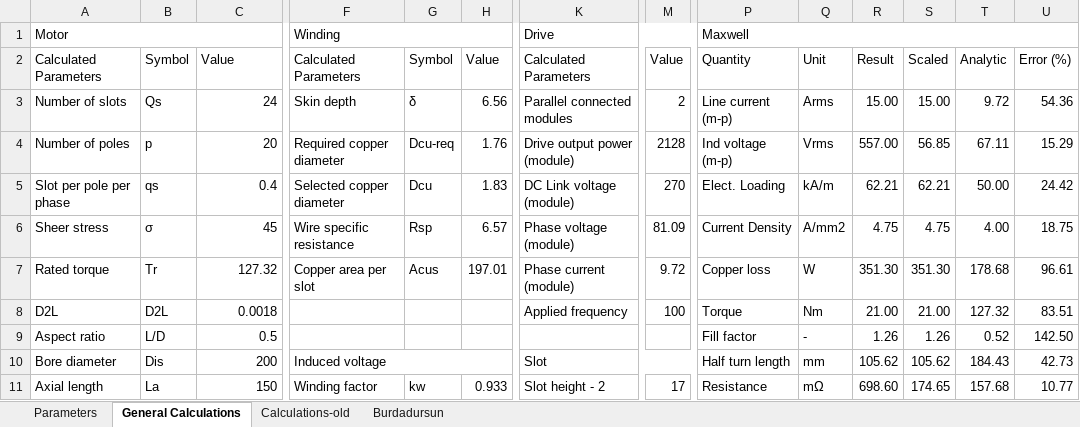
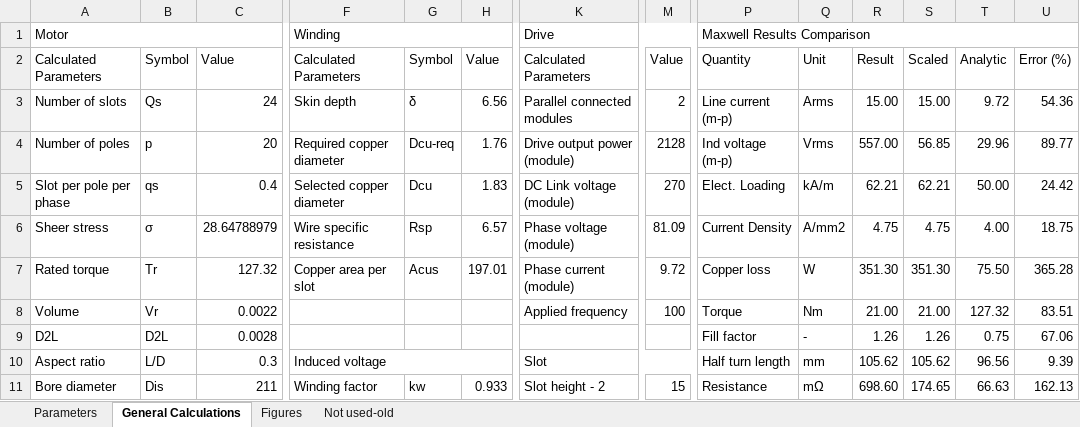
Before and after one commit to hakanpolat/IMMD, an Excel workbook: Project/BAP/Design/Designfile.xlsx, sheet General Calculations, drawn as a sheet; only a part is shown, gaps mark what is left out; values as stored, in another font and other column widths than the file's, no cell formats; removed rows and columns are numbered as before the commit, all else as after; rows hold the shown columns only; the diff covers the shown part only; the diff names each change by its address in the sheet, - before the commit and + after, or states it on an @@ line.

Commit message:
Design file continue. Feedback is taken, design procedure will be re-visited.

```diff
--- a/Project/BAP/Design/Designfile.xlsx (sheet General Calculations)
+++ b/Project/BAP/Design/Designfile.xlsx (sheet General Calculations)
-sheet tab: Calculations-old
+sheet tab: Not used-old
-sheet tab: Burdadursun
+sheet tab: Figures
-P1: Maxwell
+P1: Maxwell Results Comparison
-T4: 67.11
+T4: 29.96
-U4: 15.29
+U4: 89.77
-C6: 45
+C6: 28.64788979
-T7: 178.68
+T7: 75.50
-U7: 96.61
+U7: 365.28
-A8: D2L
+A8: Volume
-B8: D2L
+B8: Vr
-C8: 0.0018
+C8: 0.0022
+row 9: D2L | D2L | 0.0028 |  |  |  |  |  | Fill factor | - | 1.26 | 1.26 | 0.75 | 67.06
-C10: 0.5
+C10: 0.3
-F10: (empty)
+F10: Induced voltage
+F10:J10 merged
-K10: (empty)
+K10: Slot
+K10:O10 merged
-P10: Fill factor
+P10: Half turn length
-Q10: -
+Q10: mm
-R10: 1.26
+R10: 105.62
-S10: 1.26
+S10: 105.62
-T10: 0.52
+T10: 96.56
-U10: 142.50
+U10: 9.39
-row 10: Bore diameter | Dis | 200 | Induced voltage |  |  | Slot |  | Half turn length | mm | 105.62 | 105.62 | 184.43 | 42.73
-A11: Axial length
+A11: Bore diameter
-B11: La
+B11: Dis
-C11: 150
+C11: 211
-M11: 17
+M11: 15
-T11: 157.68
+T11: 66.63
-U11: 10.77
+U11: 162.13
```
Also changed, not shown: 3 added rows, 2 removed rows, 65 edited cells and merged cells elsewhere in this sheet, sheet Parameters, cell formats, formulas that keep their value, charts or pictures, 5 other files.
